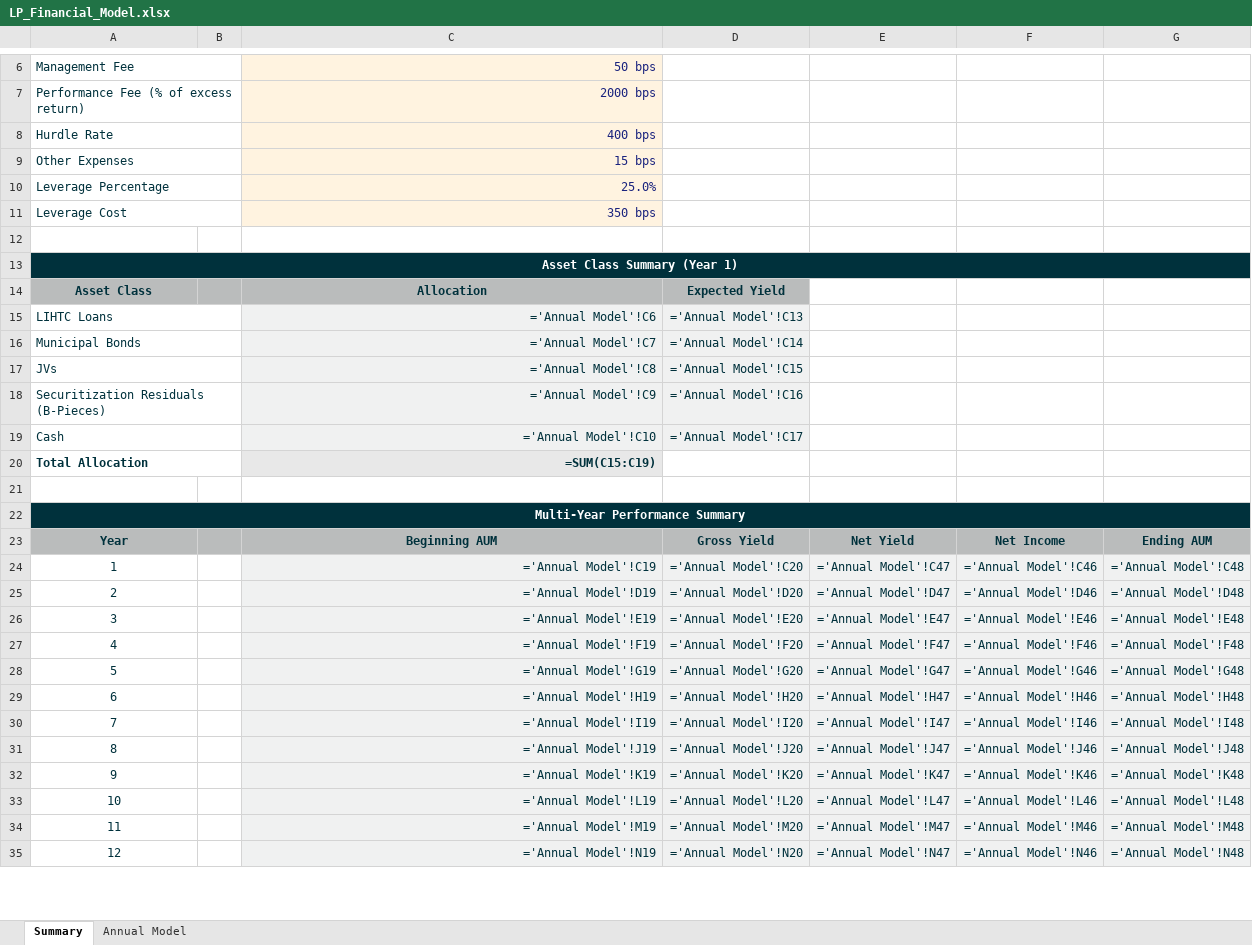
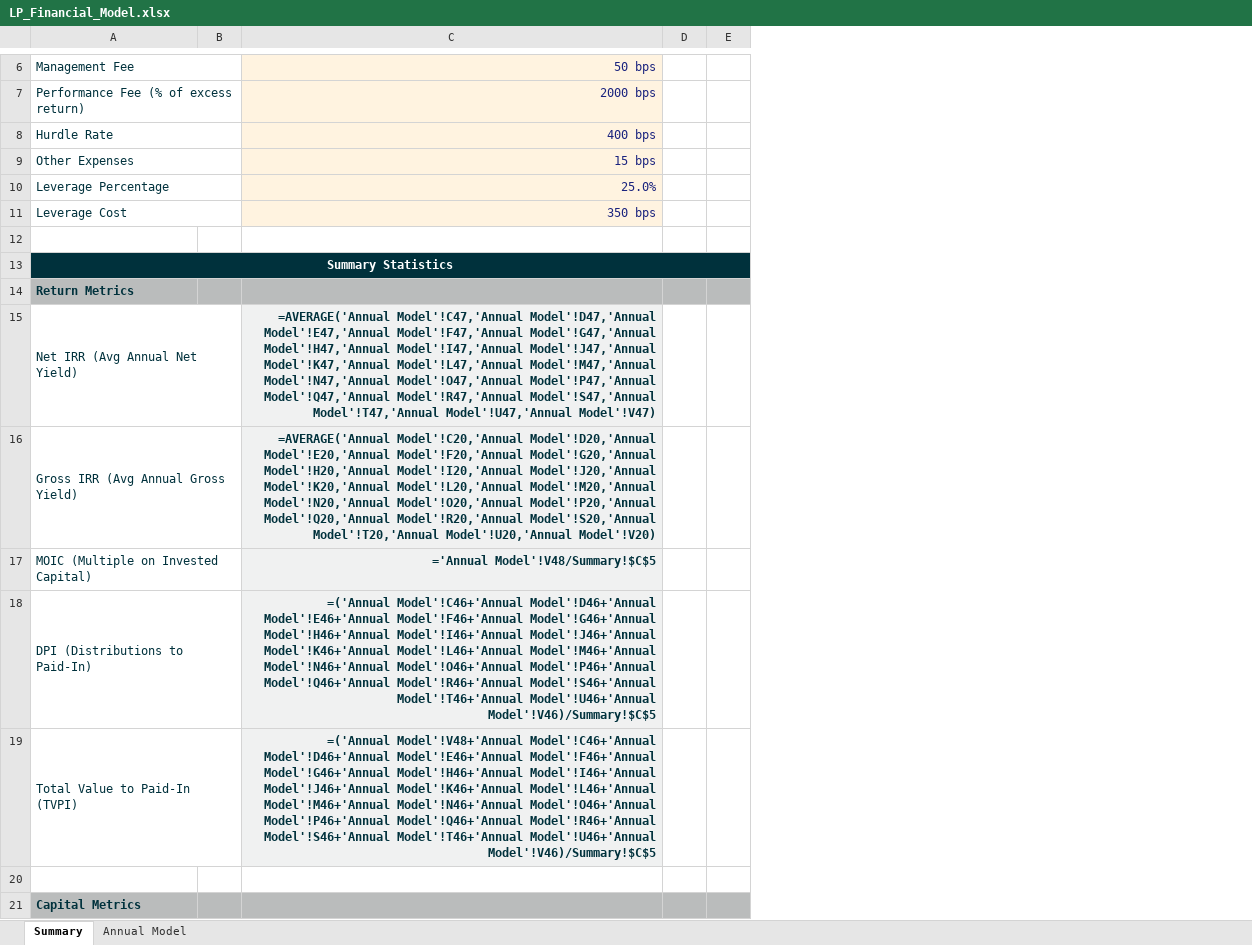
Before and after one commit to mxii12/housing-lp-financials, an Excel workbook: LP_Financial_Model.xlsx, sheet Summary, drawn as a sheet; only a part is shown, gaps mark what is left out; values as stored, in another font and other column widths than the file's, no borders; formulas without a stored value are shown as written; removed rows and columns are numbered as before the commit, all else as after; the diff covers the shown part only; the diff names each change by its address in the sheet, - before the commit and + after, or states it on an @@ line.

```diff
--- a/LP_Financial_Model.xlsx (sheet Summary)
+++ b/LP_Financial_Model.xlsx (sheet Summary)
-column D, empty
-column E, empty
-column F, empty
-column G, empty
+column D, empty
+column E, empty
-A13: Asset Class Summary (Year 1)
+A13: Summary Statistics
-row 14: Asset Class |  | Allocation | Expected Yield
-row 15: LIHTC Loans |  | ='Annual Model'!C6 | ='Annual Model'!C13
-row 16: Municipal Bonds |  | ='Annual Model'!C7 | ='Annual Model'!C14
-row 17: JVs |  | ='Annual Model'!C8 | ='Annual Model'!C15
-row 18: Securitization Residuals (B-Pieces) |  | ='Annual Model'!C9 | ='Annual Model'!C16
-row 19: Cash |  | ='Annual Model'!C10 | ='Annual Model'!C17
-row 20: Total Allocation |  | =SUM(C15:C19)
+row 14: Return Metrics
+row 15: Net IRR (Avg Annual Net Yield) |  | =AVERAGE('Annual Model'!C47,'Annual Model'!D47,'Annual Model'!E47,'Annual Model'!F47,'Annual Model'!G47,'Annual Model'!H47,'Annual Model'!I47,'Annual Model'!J47,'Annual Model'!K47,'Annual Model'!L47,'Annual Model'!M47,'Annual Model'!N47,'Annual Model'!O47,'Annual Model'!P47,'Annual Model'!Q47,'Annual Model'!R47,'Annual Model'!S47,'Annual Model'!T47,'Annual Model'!U47,'Annual Model'!V47)
+row 16: Gross IRR (Avg Annual Gross Yield) |  | =AVERAGE('Annual Model'!C20,'Annual Model'!D20,'Annual Model'!E20,'Annual Model'!F20,'Annual Model'!G20,'Annual Model'!H20,'Annual Model'!I20,'Annual Model'!J20,'Annual Model'!K20,'Annual Model'!L20,'Annual Model'!M20,'Annual Model'!N20,'Annual Model'!O20,'Annual Model'!P20,'Annual Model'!Q20,'Annual Model'!R20,'Annual Model'!S20,'Annual Model'!T20,'Annual Model'!U20,'Annual Model'!V20)
+row 17: MOIC (Multiple on Invested Capital) |  | ='Annual Model'!V48/Summary!$C$5
+row 18: DPI (Distributions to Paid-In) |  | =('Annual Model'!C46+'Annual Model'!D46+'Annual Model'!E46+'Annual Model'!F46+'Annual Model'!G46+'Annual Model'!H46+'Annual Model'!I46+'Annual Model'!J46+'Annual Model'!K46+'Annual Model'!L46+'Annual Model'!M46+'Annual Model'!N46+'Annual Model'!O46+'Annual Model'!P46+'Annual Model'!Q46+'Annual Model'!R46+'Annual Model'!S46+'Annual Model'!T46+'Annual Model'!U46+'Annual Model'!V46)/Summary!$C$5
+row 19: Total Value to Paid-In (TVPI) |  | =('Annual Model'!V48+'Annual Model'!C46+'Annual Model'!D46+'Annual Model'!E46+'Annual Model'!F46+'Annual Model'!G46+'Annual Model'!H46+'Annual Model'!I46+'Annual Model'!J46+'Annual Model'!K46+'Annual Model'!L46+'Annual Model'!M46+'Annual Model'!N46+'Annual Model'!O46+'Annual Model'!P46+'Annual Model'!Q46+'Annual Model'!R46+'Annual Model'!S46+'Annual Model'!T46+'Annual Model'!U46+'Annual Model'!V46)/Summary!$C$5
-A21: Multi-Year Performance Summary
+A21: Capital Metrics
-A21:C21 fill: #00313C
+A21:C21 fill: #BABCBC
@@ A21 text colour: #FFFFFF → #00313C, alignment: center → left @@
-A22:G22 merged
-row 23: Year |  | Beginning AUM | Gross Yield | Net Yield | Net Income | Ending AUM
-row 24: 1 |  | ='Annual Model'!C19 | ='Annual Model'!C20 | ='Annual Model'!C47 | ='Annual Model'!C46 | ='Annual Model'!C48
-row 25: 2 |  | ='Annual Model'!D19 | ='Annual Model'!D20 | ='Annual Model'!D47 | ='Annual Model'!D46 | ='Annual Model'!D48
-row 26: 3 |  | ='Annual Model'!E19 | ='Annual Model'!E20 | ='Annual Model'!E47 | ='Annual Model'!E46 | ='Annual Model'!E48
-row 27: 4 |  | ='Annual Model'!F19 | ='Annual Model'!F20 | ='Annual Model'!F47 | ='Annual Model'!F46 | ='Annual Model'!F48
-row 28: 5 |  | ='Annual Model'!G19 | ='Annual Model'!G20 | ='Annual Model'!G47 | ='Annual Model'!G46 | ='Annual Model'!G48
-row 29: 6 |  | ='Annual Model'!H19 | ='Annual Model'!H20 | ='Annual Model'!H47 | ='Annual Model'!H46 | ='Annual Model'!H48
-row 30: 7 |  | ='Annual Model'!I19 | ='Annual Model'!I20 | ='Annual Model'!I47 | ='Annual Model'!I46 | ='Annual Model'!I48
-row 31: 8 |  | ='Annual Model'!J19 | ='Annual Model'!J20 | ='Annual Model'!J47 | ='Annual Model'!J46 | ='Annual Model'!J48
-row 32: 9 |  | ='Annual Model'!K19 | ='Annual Model'!K20 | ='Annual Model'!K47 | ='Annual Model'!K46 | ='Annual Model'!K48
-row 33: 10 |  | ='Annual Model'!L19 | ='Annual Model'!L20 | ='Annual Model'!L47 | ='Annual Model'!L46 | ='Annual Model'!L48
-row 34: 11 |  | ='Annual Model'!M19 | ='Annual Model'!M20 | ='Annual Model'!M47 | ='Annual Model'!M46 | ='Annual Model'!M48
-row 35: 12 |  | ='Annual Model'!N19 | ='Annual Model'!N20 | ='Annual Model'!N47 | ='Annual Model'!N46 | ='Annual Model'!N48
```
Also changed, not shown: 19 added rows, 11 removed rows, 3 edited cells, cell formats and merged cells elsewhere in this sheet, 1 other file.
